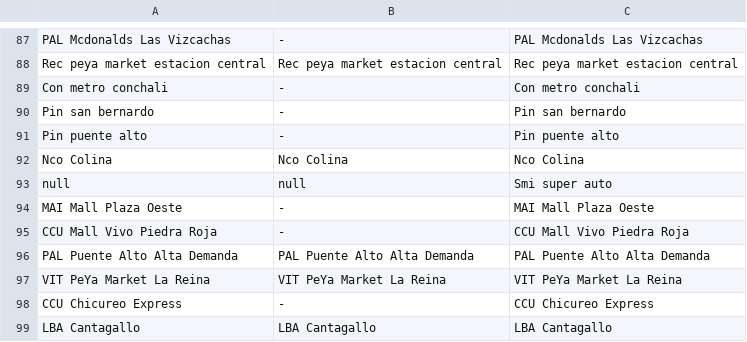
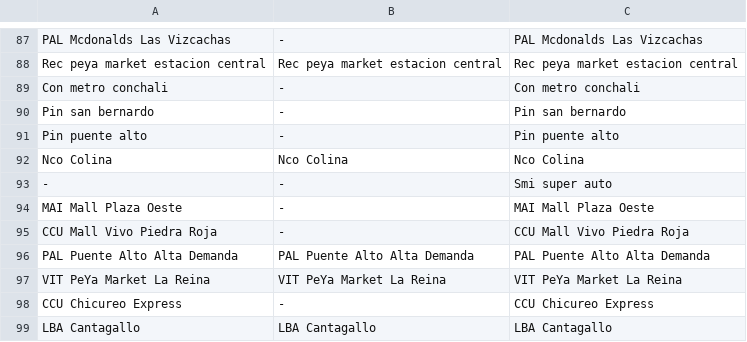
Before and after one commit to MrNicolasH/SPCHILE, a CSV file: Santiago - Hoja 1.csv, drawn as a sheet; only a part is shown, gaps mark what is left out; removed rows and columns are numbered as before the commit, all else as after; the diff names each change by its address in the sheet, - before the commit and + after, or states it on an @@ line.

Commit message:
Update Santiago - Hoja 1.csv

```diff
--- a/Santiago - Hoja 1.csv
+++ b/Santiago - Hoja 1.csv
-row 93: null | null | Smi super auto
+row 93: - | - | Smi super auto
```
